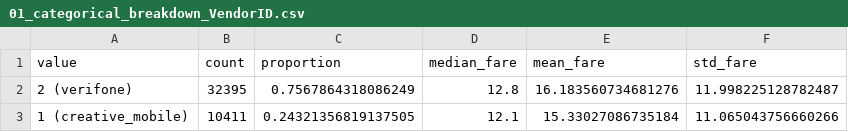
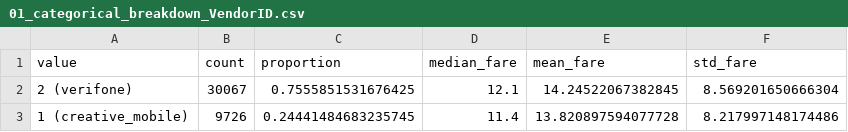
Before and after one commit to fbarulli/broadway, a CSV file: experiments/results/multivariate/01_categorical_breakdown_VendorID.csv, drawn as a sheet.

Commit message:
feat(experiments): multivariate — dropoff_borough heavy-tail test on manhattan_sample (pickup-filtered); fix get_dummies index alignment

```diff
--- a/experiments/results/multivariate/01_categorical_breakdown_VendorID.csv
+++ b/experiments/results/multivariate/01_categorical_breakdown_VendorID.csv
@@ -1,3 +1,3 @@
 value,count,proportion,median_fare,mean_fare,std_fare
-2 (verifone),32395,0.7567864318086249,12.8,16.183560734681276,11.998225128782487
-1 (creative_mobile),10411,0.24321356819137505,12.1,15.33027086735184,11.065043756660266
+2 (verifone),30067,0.7555851531676425,12.1,14.24522067382845,8.569201650666304
+1 (creative_mobile),9726,0.24441484683235745,11.4,13.820897594077728,8.217997148174486
```
Also changed, not shown: experiments/results/multivariate/01_categorical_breakdown_time_bucket.csv, experiments/results/multivariate/02_borough_dummies_kurtosis.csv, 5 other files.
